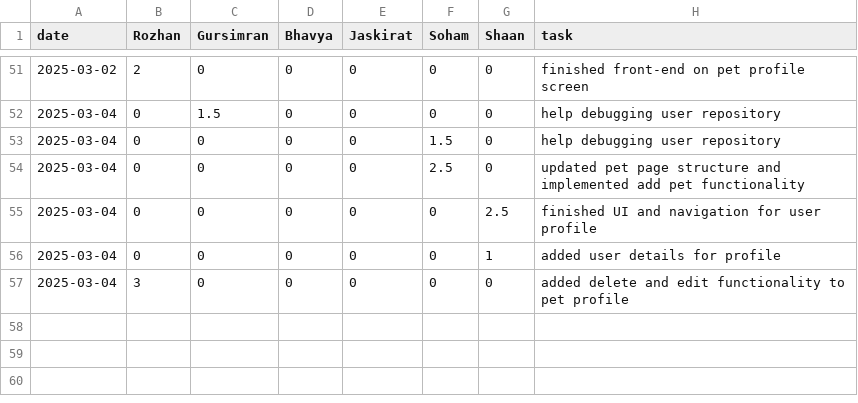
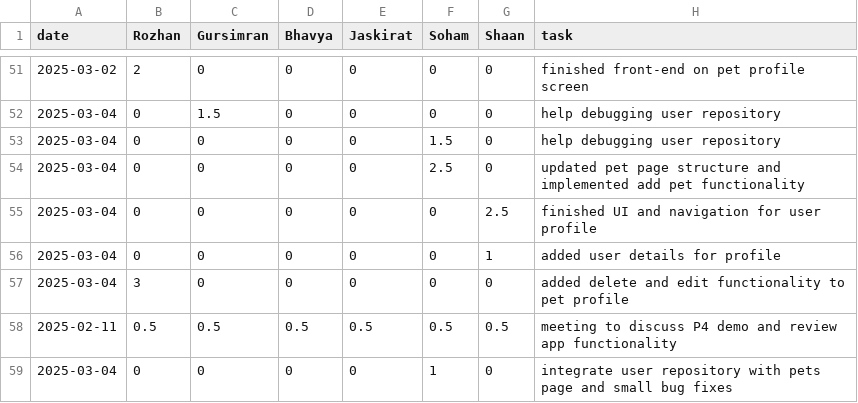
Before and after one commit to soham06/team08-PetPal, a CSV file: timelog.csv, drawn as a sheet; only a part is shown, gaps mark what is left out; the diff names each change by its address in the sheet, - before the commit and + after, or states it on an @@ line.

Commit message:
updated timelog.csv

```diff
--- a/timelog.csv
+++ b/timelog.csv
+row 58: 2025-02-11 | 0.5 | 0.5 | 0.5 | 0.5 | 0.5 | 0.5 | meeting to discuss P4 demo and review app functionality
+row 59: 2025-03-04 | 0 | 0 | 0 | 0 | 1 | 0 | integrate user repository with pets page and small bug fixes
```
